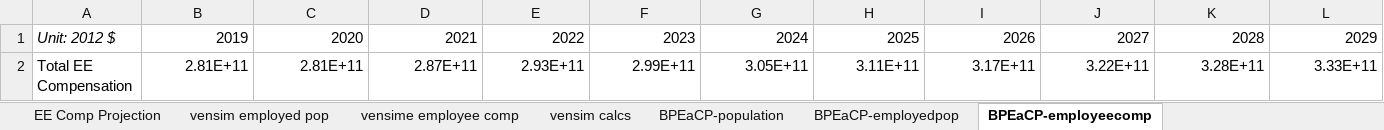
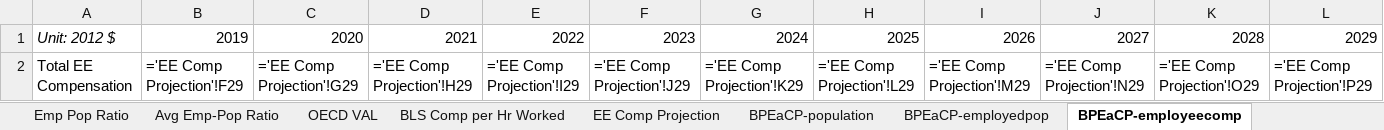
Before and after one commit to EnergyInnovation/eps-michigan, an Excel workbook: InputData/io-model/BPEaCP/BAU Pop Employment and Compensation Projections.xlsx, sheet BPEaCP-employeecomp, drawn as a sheet; only a part is shown; values as stored, in another font and other column widths than the file's, no borders; formulas without a stored value are shown as written; removed rows and columns are numbered as before the commit, all else as after; rows hold the shown columns only; the diff names each change by its address in the sheet, - before the commit and + after, or states it on an @@ line.

```diff
--- a/InputData/io-model/BPEaCP/BAU Pop Employment and Compensation Projections.xlsx (sheet BPEaCP-employeecomp)
+++ b/InputData/io-model/BPEaCP/BAU Pop Employment and Compensation Projections.xlsx (sheet BPEaCP-employeecomp)
-sheet tab: vensim employed pop
-sheet tab: vensime employee comp
-sheet tab: vensim calcs
-row 2: Total EE Compensation | 2.81E+11 | 2.81E+11 | 2.87E+11 | 2.93E+11 | 2.99E+11 | 3.05E+11 | 3.11E+11 | 3.17E+11 | 3.22E+11 | 3.28E+11 | 3.33E+11
+row 2: Total EE Compensation | ='EE Comp Projection'!F29 | ='EE Comp Projection'!G29 | ='EE Comp Projection'!H29 | ='EE Comp Projection'!I29 | ='EE Comp Projection'!J29 | ='EE Comp Projection'!K29 | ='EE Comp Projection'!L29 | ='EE Comp Projection'!M29 | ='EE Comp Projection'!N29 | ='EE Comp Projection'!O29 | ='EE Comp Projection'!P29
```
Also changed, not shown: sheet EE Comp Projection, sheet BPEaCP-population, sheet BPEaCP-employedpop, sheet Census Pop Projection, sheet Avg Emp-Pop Ratio, hidden cells, charts or pictures, InputData/add-outputs/BDbDT/BAU Deaths by Demographic Trait.xlsx, 14 other files.
